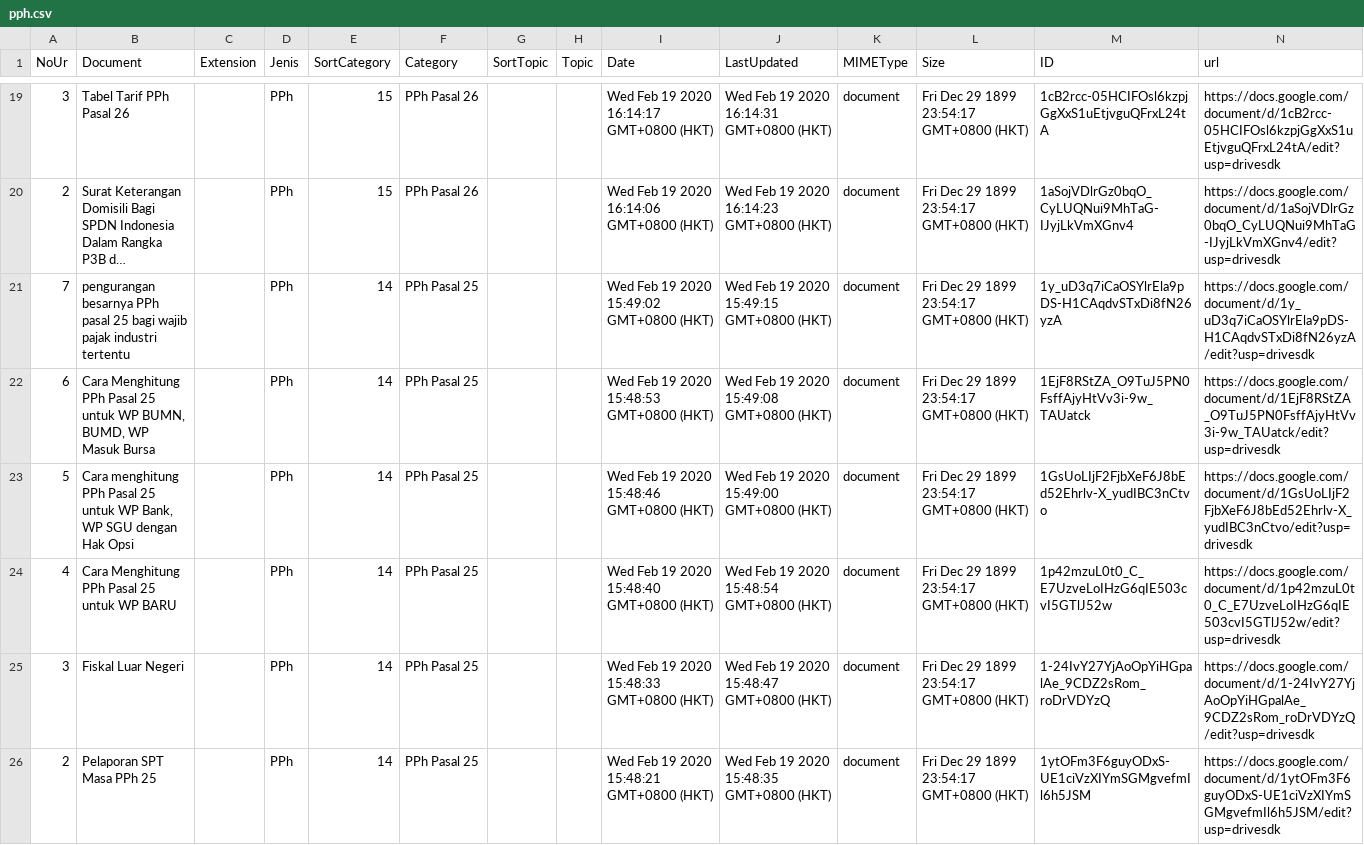
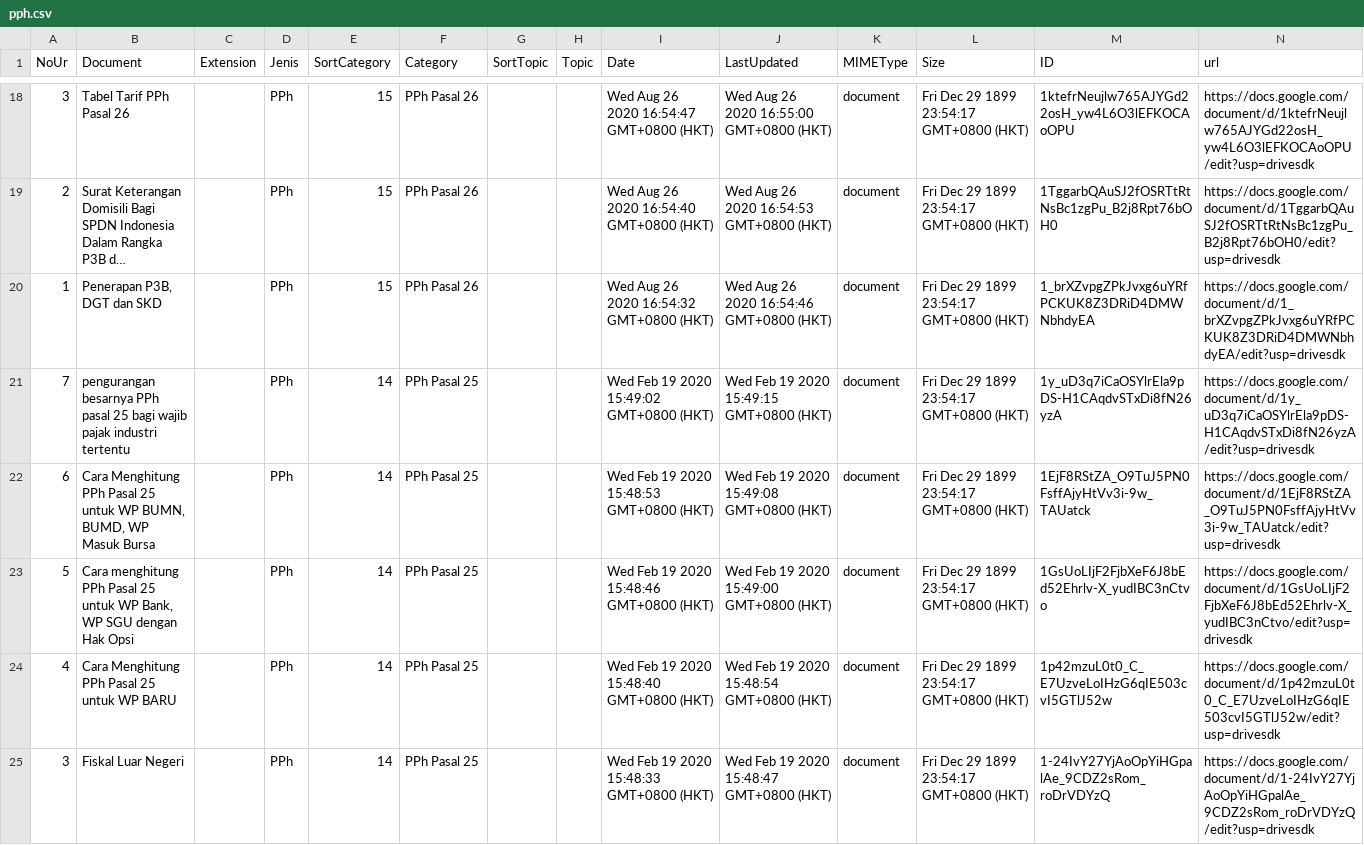
Before and after one commit to kelaspajak/kelaspajak.github.io, a CSV file: _data/pph.csv, drawn as a sheet; only a part is shown, gaps mark what is left out; the shorter side is filled out with more unchanged rows; long unchanged cells end in …; addresses are those after the commit; the diff covers the shown part only; the diff names each change by its address in the sheet, - before the commit and + after, or states it on an @@ line.

Commit message:
Update pph.csv
change all file in folder pph pasal 26

```diff
--- a/_data/pph.csv
+++ b/_data/pph.csv
-I18 (Date): Wed Feb 19 2020 16:14:17 GMT+0800 (HKT)
+I18 (Date): Wed Aug 26 2020 16:54:47 GMT+0800 (HKT)
-J18 (LastUpdated): Wed Feb 19 2020 16:14:31 GMT+0800 (HKT)
+J18 (LastUpdated): Wed Aug 26 2020 16:55:00 GMT+0800 (HKT)
-M18 (ID): 1cB2rcc-05HCIFOsl6kzpjGgXxS1uEtjvguQFrxL24tA
+M18 (ID): 1ktefrNeujlw765AJYGd22osH_yw4L6O3lEFKOCAoOPU
-N18 (url): https://docs.google.com/document/d/1cB2rcc-05HCIFOsl6kzpjGgXxS1uEtjvguQFrxL24tA/edit?usp=drivesdk
+N18 (url): https://docs.google.com/document/d/1ktefrNeujlw765AJYGd22osH_yw4L6O3lEFKOCAoOPU/edit?usp=drivesdk
-I19 (Date): Wed Feb 19 2020 16:14:06 GMT+0800 (HKT)
+I19 (Date): Wed Aug 26 2020 16:54:40 GMT+0800 (HKT)
-J19 (LastUpdated): Wed Feb 19 2020 16:14:23 GMT+0800 (HKT)
+J19 (LastUpdated): Wed Aug 26 2020 16:54:53 GMT+0800 (HKT)
-M19 (ID): 1aSojVDlrGz0bqO_CyLUQNui9MhTaG-IJyjLkVmXGnv4
+M19 (ID): 1TggarbQAuSJ2fOSRTtRtNsBc1zgPu_B2j8Rpt76bOH0
-N19 (url): https://docs.google.com/document/d/1aSojVDlrGz0bqO_CyLUQNui9MhTaG-IJyjLkVmXGnv4/edit?usp=drivesdk
+N19 (url): https://docs.google.com/document/d/1TggarbQAuSJ2fOSRTtRtNsBc1zgPu_B2j8Rpt76bOH0/edit?usp=drivesdk
+row 20: 1 | Penerapan P3B, DGT dan SKD |  | PPh | 15 | PPh Pasal 26 |  |  | Wed Aug 26 2020 16:54:32 GMT+0800 (HKT) | Wed Aug 26 2020 16:54:46 GMT+0800 (HKT) | document | Fri Dec 29 1899 23:54:17 GMT+0800 (HKT) | 1_brXZvpgZPkJvxg6uYRfPCKUK8Z3DRiD4DMWNbhdyEA | https://docs.google.com/document/d/1_brXZvpgZPkJvxg6uYRfPCKUK8Z3DRiD4DMWNbhdyEA/edit?usp=drivesdk
```
Also changed, not shown: 1 removed row and 28 edited cells elsewhere in this file.
